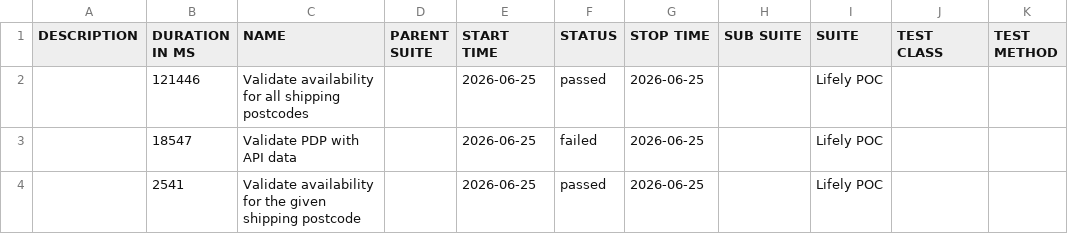
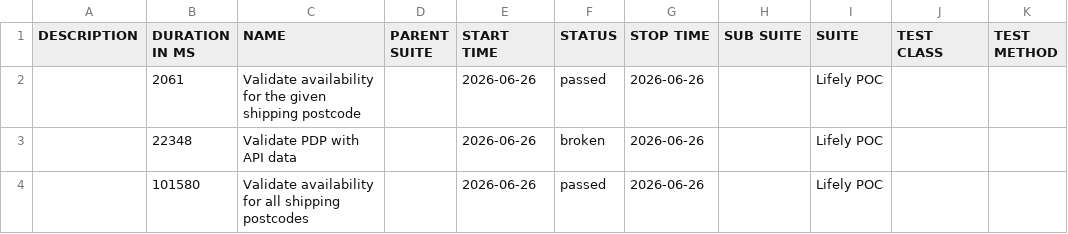
Before and after one commit to Het0603/E-Living, a CSV file: data/suites.csv, drawn as a sheet.

```diff
--- a/data/suites.csv
+++ b/data/suites.csv
@@ -1,4 +1,4 @@
 "DESCRIPTION","DURATION IN MS","NAME","PARENT SUITE","START TIME","STATUS","STOP TIME","SUB SUITE","SUITE","TEST CLASS","TEST METHOD"
-"","121446","Validate availability for all shipping postcodes","","2026-06-25","passed","2026-06-25","","Lifely POC","",""
-"","18547","Validate PDP with API data","","2026-06-25","failed","2026-06-25","","Lifely POC","",""
-"","2541","Validate availability for the given shipping postcode","","2026-06-25","passed","2026-06-25","","Lifely POC","",""
+"","2061","Validate availability for the given shipping postcode","","2026-06-26","passed","2026-06-26","","Lifely POC","",""
+"","22348","Validate PDP with API data","","2026-06-26","broken","2026-06-26","","Lifely POC","",""
+"","101580","Validate availability for all shipping postcodes","","2026-06-26","passed","2026-06-26","","Lifely POC","",""
```
Also changed, not shown: 34 other files.
